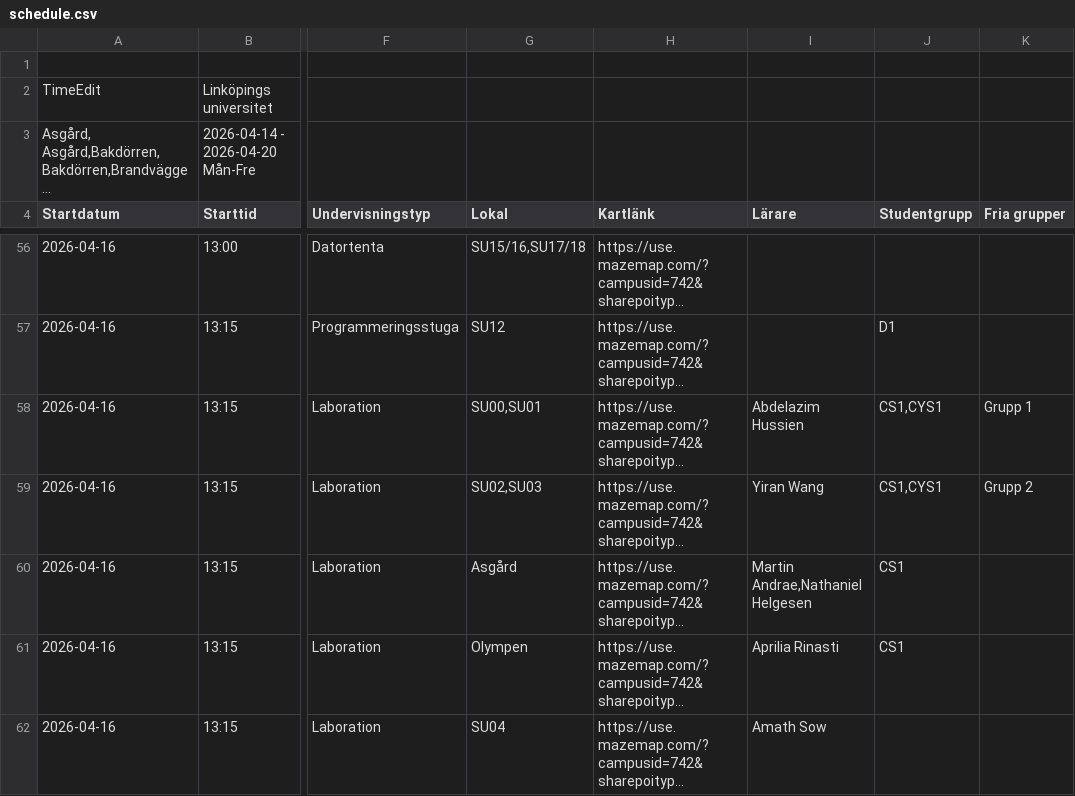
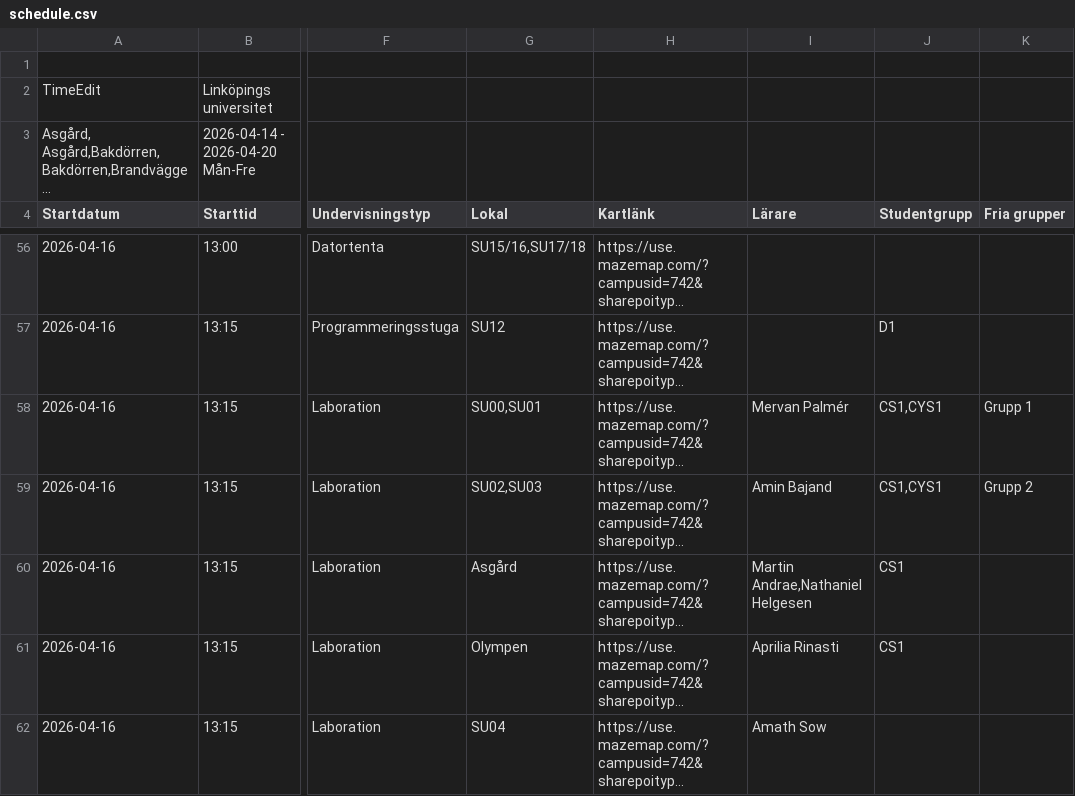
Before and after one commit to saltlakrits/saltlakrits.github.io, a CSV file: data/schedule.csv, drawn as a sheet; only a part is shown, gaps mark what is left out; long unchanged cells end in …; the diff names each change by its address in the sheet, - before the commit and + after, or states it on an @@ line.

```diff
--- a/data/schedule.csv
+++ b/data/schedule.csv
-I58 (Lärare): Abdelazim Hussien
+I58 (Lärare): Mervan Palmér
-I59 (Lärare): Yiran Wang
+I59 (Lärare): Amin Bajand
```
